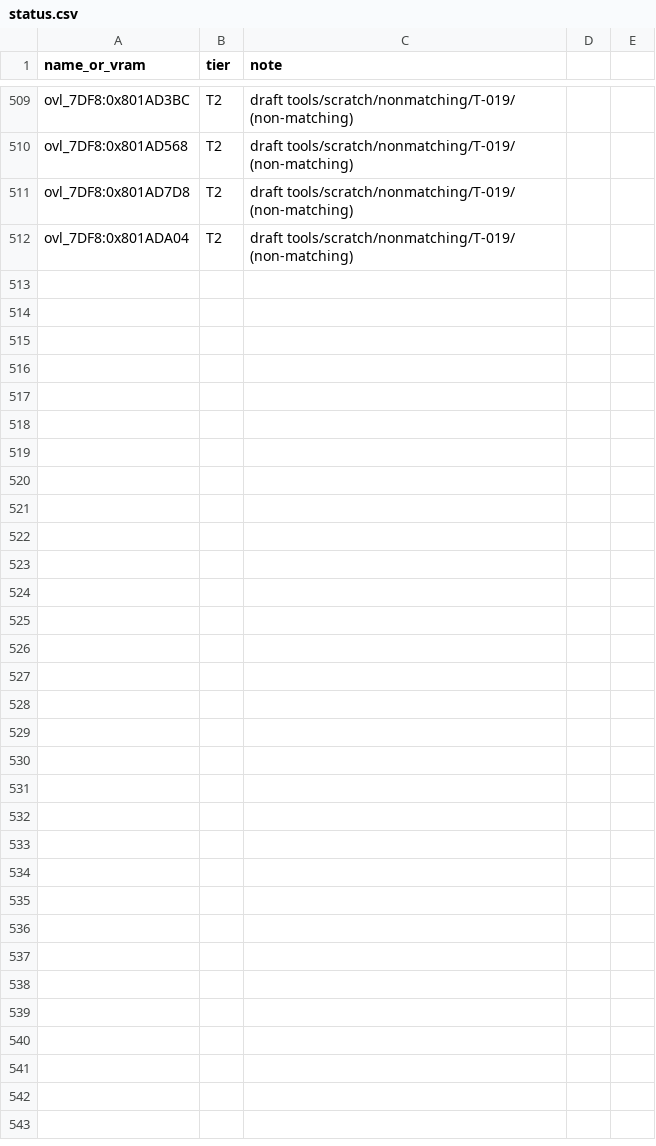
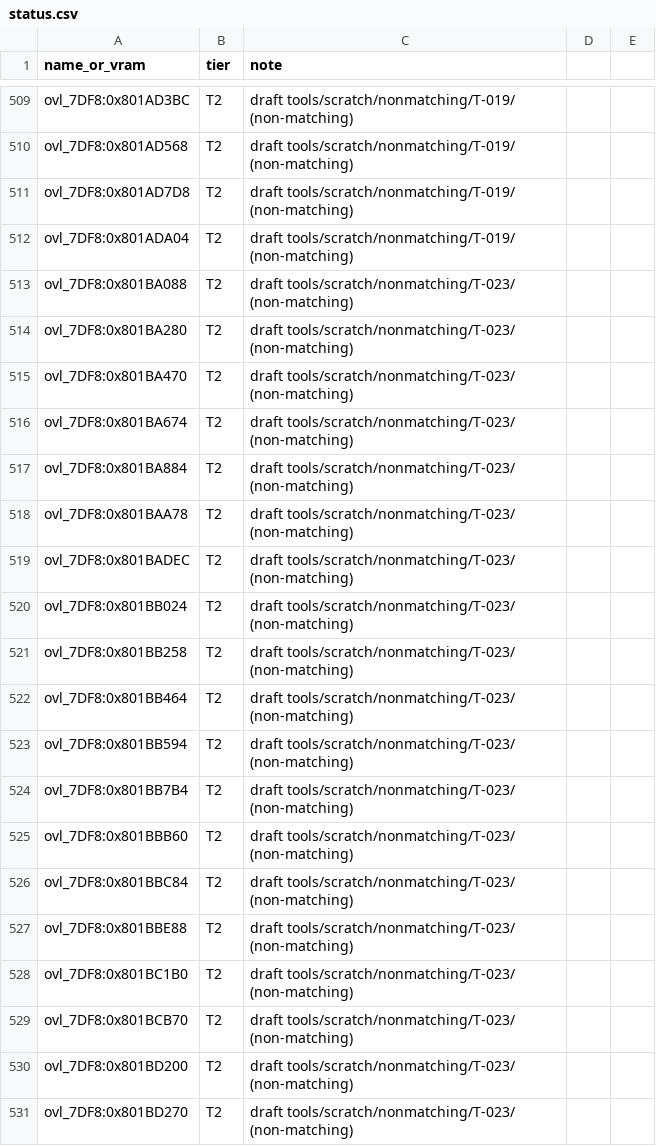
Before and after one commit to RodrigoTR04/killer-instinct-gold-n64, a CSV file: tools/progress/status.csv, drawn as a sheet; only a part is shown, gaps mark what is left out; the diff covers the shown part only.

```diff
--- a/tools/progress/status.csv
+++ b/tools/progress/status.csv
@@ -512 +512,20 @@ ovl_7DF8:0x801AD7D8,T2,draft tools/scratch/nonmatching/T-019/ (non-matching)
 ovl_7DF8:0x801ADA04,T2,draft tools/scratch/nonmatching/T-019/ (non-matching)
+ovl_7DF8:0x801BA088,T2,draft tools/scratch/nonmatching/T-023/ (non-matching)
+ovl_7DF8:0x801BA280,T2,draft tools/scratch/nonmatching/T-023/ (non-matching)
+ovl_7DF8:0x801BA470,T2,draft tools/scratch/nonmatching/T-023/ (non-matching)
+ovl_7DF8:0x801BA674,T2,draft tools/scratch/nonmatching/T-023/ (non-matching)
+ovl_7DF8:0x801BA884,T2,draft tools/scratch/nonmatching/T-023/ (non-matching)
+ovl_7DF8:0x801BAA78,T2,draft tools/scratch/nonmatching/T-023/ (non-matching)
+ovl_7DF8:0x801BADEC,T2,draft tools/scratch/nonmatching/T-023/ (non-matching)
+ovl_7DF8:0x801BB024,T2,draft tools/scratch/nonmatching/T-023/ (non-matching)
+ovl_7DF8:0x801BB258,T2,draft tools/scratch/nonmatching/T-023/ (non-matching)
+ovl_7DF8:0x801BB464,T2,draft tools/scratch/nonmatching/T-023/ (non-matching)
+ovl_7DF8:0x801BB594,T2,draft tools/scratch/nonmatching/T-023/ (non-matching)
+ovl_7DF8:0x801BB7B4,T2,draft tools/scratch/nonmatching/T-023/ (non-matching)
+ovl_7DF8:0x801BBB60,T2,draft tools/scratch/nonmatching/T-023/ (non-matching)
+ovl_7DF8:0x801BBC84,T2,draft tools/scratch/nonmatching/T-023/ (non-matching)
+ovl_7DF8:0x801BBE88,T2,draft tools/scratch/nonmatching/T-023/ (non-matching)
+ovl_7DF8:0x801BC1B0,T2,draft tools/scratch/nonmatching/T-023/ (non-matching)
+ovl_7DF8:0x801BCB70,T2,draft tools/scratch/nonmatching/T-023/ (non-matching)
+ovl_7DF8:0x801BD200,T2,draft tools/scratch/nonmatching/T-023/ (non-matching)
+ovl_7DF8:0x801BD270,T2,draft tools/scratch/nonmatching/T-023/ (non-matching)
```
Also changed, not shown: 32 added rows elsewhere in this file, docs/functions.csv, 56 other files.
